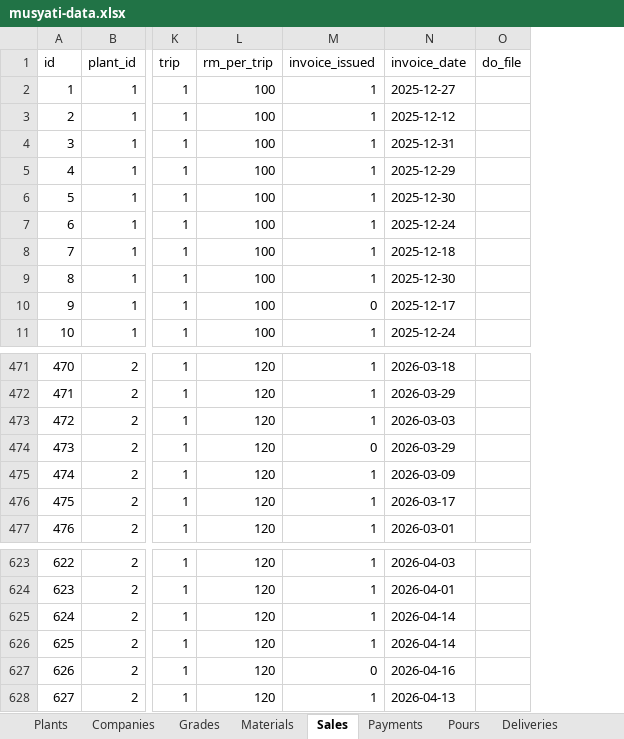
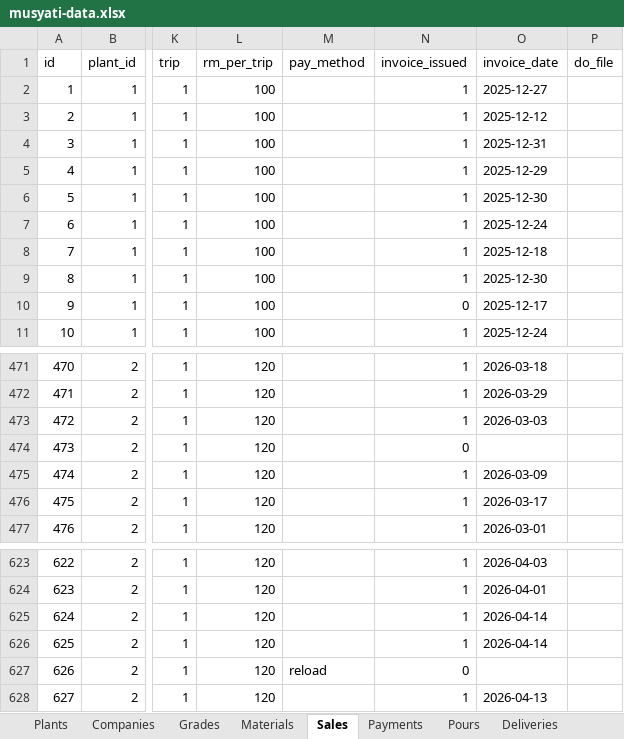
Before and after one commit to nashlim01/musyati_dashboard, an Excel workbook: server/data/musyati-data.xlsx, sheet Sales, drawn as a sheet; only a part is shown, gaps mark what is left out; values as stored, in another font and other column widths than the file's, no borders; addresses are those after the commit; the diff names each change by its address in the sheet, - before the commit and + after, or states it on an @@ line.

```diff
--- a/server/data/musyati-data.xlsx (sheet Sales)
+++ b/server/data/musyati-data.xlsx (sheet Sales)
+column M (pay_method), row 627: reload
-O474 (invoice_date): 2026-03-29
+O474 (invoice_date): (empty)
-O627 (invoice_date): 2026-04-16
+O627 (invoice_date): (empty)
```
Also changed, not shown: sheet Payments, sheet Plants, sheet Attendance, 25 other files.
